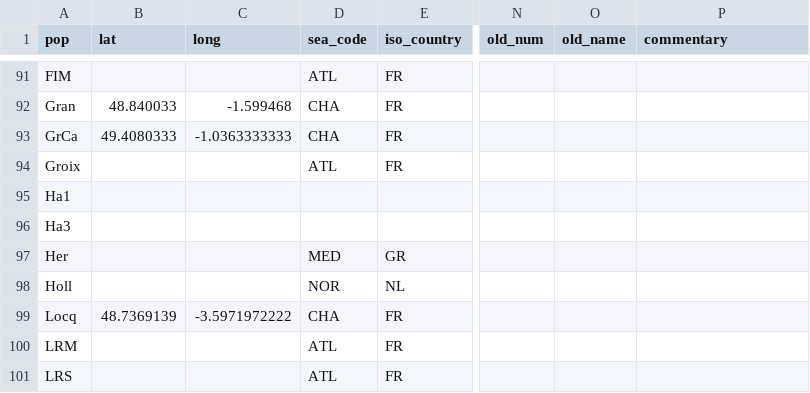
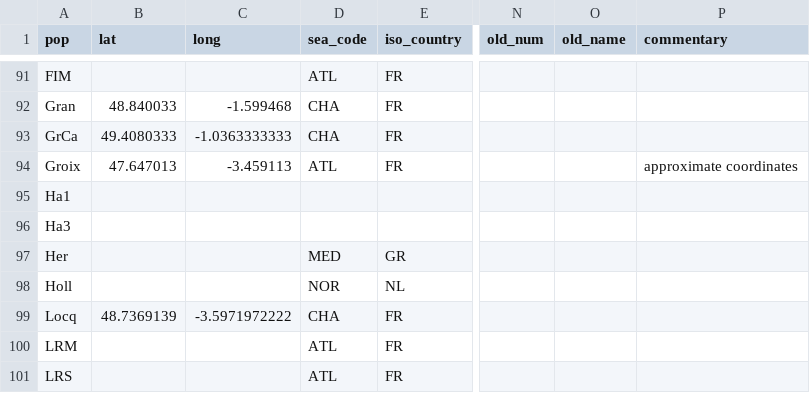
Before and after one commit to alxsimon/Database_Mytilus, a CSV file: Mytilus_populations.csv, drawn as a sheet; only a part is shown, gaps mark what is left out; the diff names each change by its address in the sheet, - before the commit and + after, or states it on an @@ line.

Commit message:
add approximate coordinates to Groix, will need correction

```diff
--- a/Mytilus_populations.csv
+++ b/Mytilus_populations.csv
-B94 (lat): (empty)
+B94 (lat): 47.647013
-C94 (long): (empty)
+C94 (long): -3.459113
-P94 (commentary): (empty)
+P94 (commentary): approximate coordinates
```
